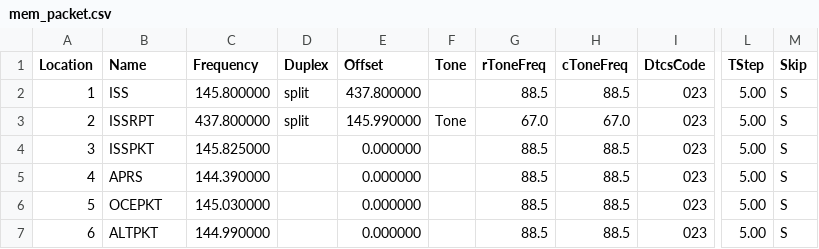
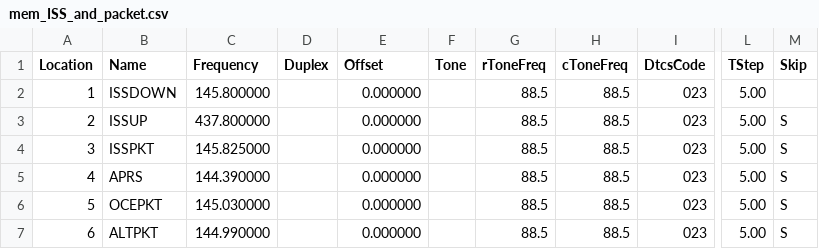
Before and after one commit to tylert/freq-lists, a CSV file: mem_ISS_and_packet.csv (was mem_packet.csv), drawn as a sheet; only a part is shown, gaps mark what is left out; the diff names each change by its address in the sheet, - before the commit and + after, or states it on an @@ line.

Commit message:
Correct the ISS up and downlink frequencies

```diff
--- a/mem_packet.csv
+++ b/mem_ISS_and_packet.csv
-B2 (Name): ISS
+B2 (Name): ISSDOWN
-D2:D3 (Duplex): split
+D2:D3 (Duplex): (empty)
-E2 (Offset): 437.800000
+E2 (Offset): 0.000000
-M2 (Skip): S
+M2 (Skip): (empty)
-B3 (Name): ISSRPT
+B3 (Name): ISSUP
-E3 (Offset): 145.990000
+E3 (Offset): 0.000000
-F3 (Tone): Tone
+F3 (Tone): (empty)
-G3 (rToneFreq): 67.0
+G3 (rToneFreq): 88.5
-H3 (cToneFreq): 67.0
+H3 (cToneFreq): 88.5
```
